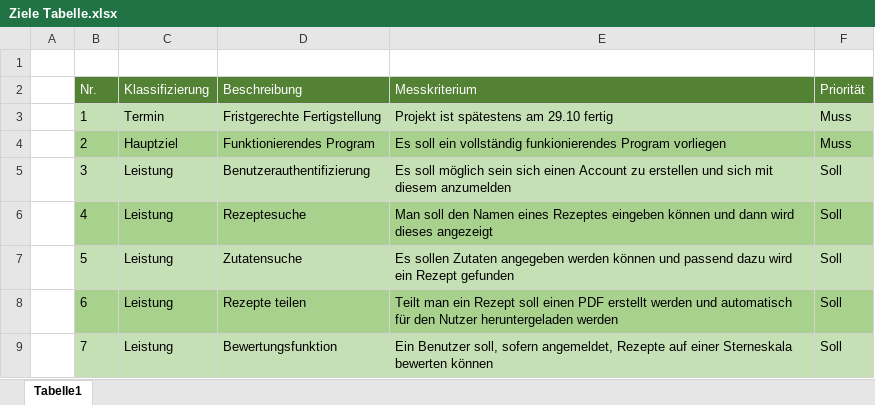
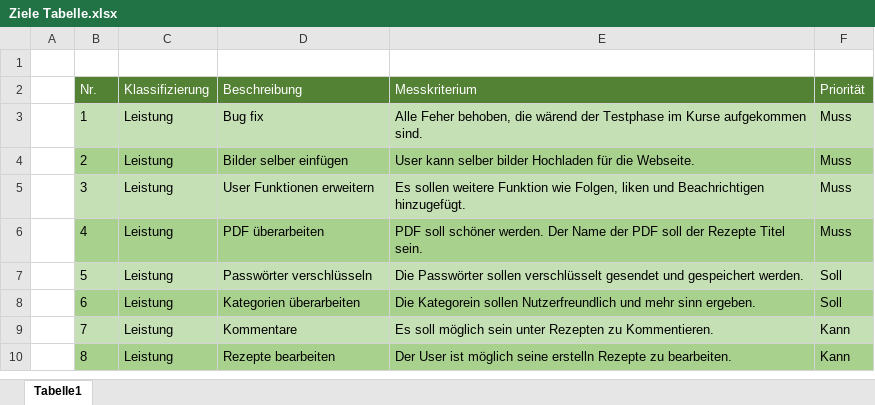
Before and after one commit to Software-Engineering-I-HWR/GourmetGuide, an Excel workbook: Ziele Tabelle.xlsx, sheet Tabelle1, drawn as a sheet; values as stored, in another font and other column widths than the file's, no borders; the diff names each change by its address in the sheet, - before the commit and + after, or states it on an @@ line.

Commit message:
Add files via upload

```diff
--- a/Ziele Tabelle.xlsx (sheet Tabelle1)
+++ b/Ziele Tabelle.xlsx (sheet Tabelle1)
-C3 (Klassifizierung): Termin
+C3 (Klassifizierung): Leistung
-D3 (Beschreibung): Fristgerechte Fertigstellung
+D3 (Beschreibung): Bug fix
-E3 (Messkriterium): Projekt ist spätestens am 29.10 fertig
+E3 (Messkriterium): Alle Feher behoben, die wärend der Testphase im Kurse aufgekommen sind.
-C4 (Klassifizierung): Hauptziel
+C4 (Klassifizierung): Leistung
-D4 (Beschreibung): Funktionierendes Program
+D4 (Beschreibung): Bilder selber einfügen
-E4 (Messkriterium): Es soll ein vollständig funkionierendes Program vorliegen
+E4 (Messkriterium): User kann selber bilder Hochladen für die Webseite.
-D5 (Beschreibung): Benutzerauthentifizierung
+D5 (Beschreibung): User Funktionen erweitern
-E5 (Messkriterium): Es soll möglich sein sich einen Account zu erstellen und sich mit diesem anzumelden
+E5 (Messkriterium): Es sollen weitere Funktion wie Folgen, liken und Beachrichtigen hinzugefügt.
-F5:F6 (Priorität): Soll
+F5:F6 (Priorität): Muss
-D6 (Beschreibung): Rezeptesuche
+D6 (Beschreibung): PDF überarbeiten
-E6 (Messkriterium): Man soll den Namen eines Rezeptes eingeben können und dann wird dieses angezeigt
+E6 (Messkriterium): PDF soll schöner werden. Der Name der PDF soll der Rezepte Titel sein.
-D7 (Beschreibung): Zutatensuche
+D7 (Beschreibung): Passwörter verschlüsseln
-E7 (Messkriterium): Es sollen Zutaten angegeben werden können und passend dazu wird ein Rezept gefunden
+E7 (Messkriterium): Die Passwörter sollen verschlüsselt gesendet und gespeichert werden.
-D8 (Beschreibung): Rezepte teilen
+D8 (Beschreibung): Kategorien überarbeiten
-E8 (Messkriterium): Teilt man ein Rezept soll einen PDF erstellt werden und automatisch für den Nutzer heruntergeladen werden
+E8 (Messkriterium): Die Kategorein sollen Nutzerfreundlich und mehr sinn ergeben.
-D9 (Beschreibung): Bewertungsfunktion
+D9 (Beschreibung): Kommentare
-E9 (Messkriterium): Ein Benutzer soll, sofern angemeldet, Rezepte auf einer Sterneskala bewerten können
+E9 (Messkriterium): Es soll möglich sein unter Rezepten zu Kommentieren.
-F9 (Priorität): Soll
+F9 (Priorität): Kann
+row 10:  | 8 | Leistung | Rezepte bearbeiten | Der User ist möglich seine erstelln Rezepte zu bearbeiten. | Kann
```
